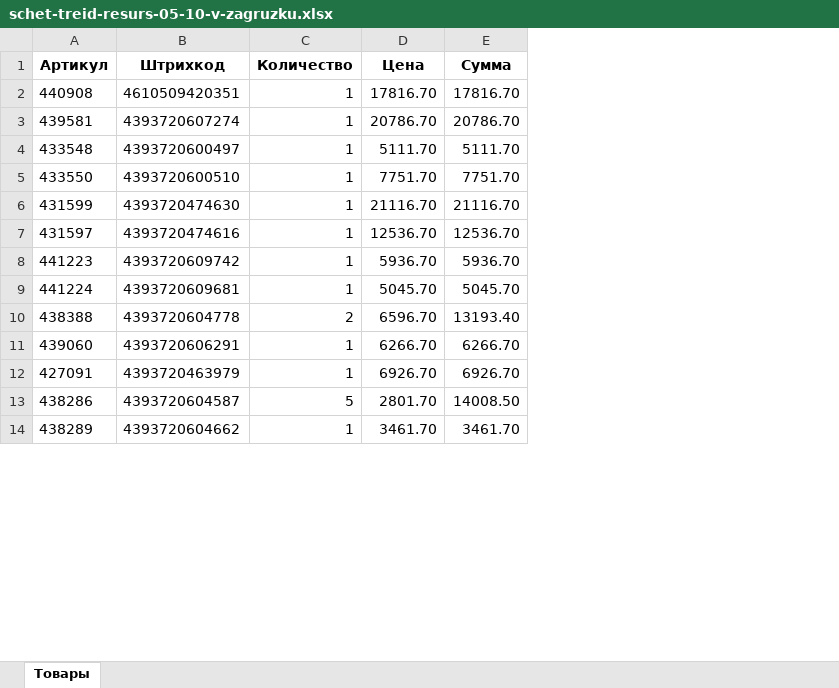
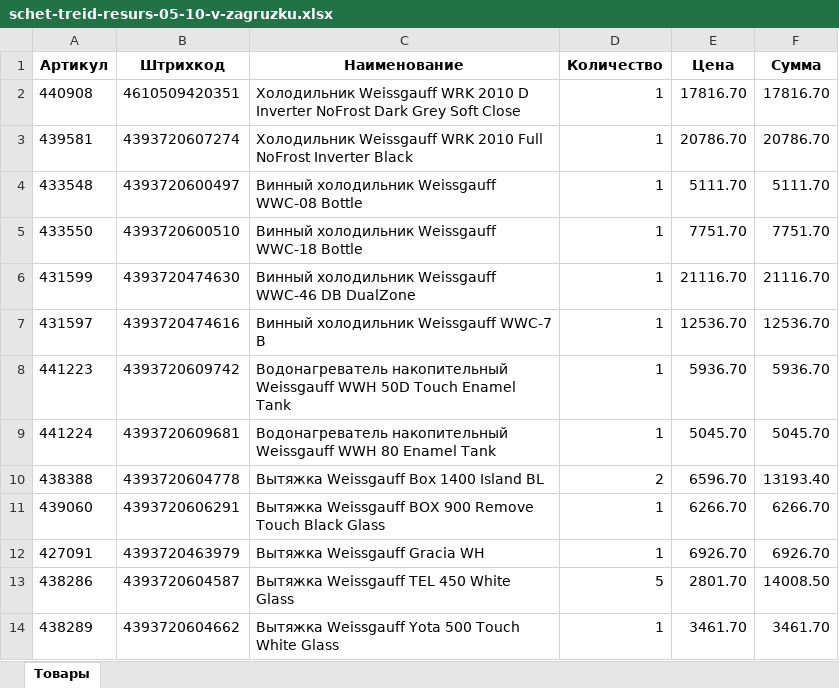
Before and after one commit to pr-poehali-dev/empty-site-creation-7, an Excel workbook: public/converted/schet-treid-resurs-05-10-v-zagruzku.xlsx, sheet Товары, drawn as a sheet; only a part is shown; values as stored, in another font and other column widths than the file's, no borders; the diff names each change by its address in the sheet, - before the commit and + after, or states it on an @@ line.

```diff
--- a/public/converted/schet-treid-resurs-05-10-v-zagruzku.xlsx (sheet Товары)
+++ b/public/converted/schet-treid-resurs-05-10-v-zagruzku.xlsx (sheet Товары)
+column C (Наименование), rows 2-14: Холодильник Weissgauff WRK 2010 D Inverter NoFrost Dark Grey Soft Close | Холодильник Weissgauff WRK 2010 Full NoFrost Inverter Black | Винный холодильник Weissgauff WWC-08 Bottle | Винный холодильник Weissgauff WWC-18 Bottle | Винный холодильник Weissgauff WWC-46 DB DualZone | Винный холодильник Weissgauff WWC-7 B | Водонагреватель накопительный Weissgauff WWH 50D Touch Enamel Tank | Водонагреватель накопительный Weissgauff WWH 80 Enamel Tank | Вытяжка Weissgauff Box 1400 Island BL | Вытяжка Weissgauff BOX 900 Remove Touch Black Glass | Вытяжка Weissgauff Gracia WH | Вытяжка Weissgauff TEL 450 White Glass | Вытяжка Weissgauff Yota 500 Touch White Glass
```
Also changed, not shown: 2 other files.
